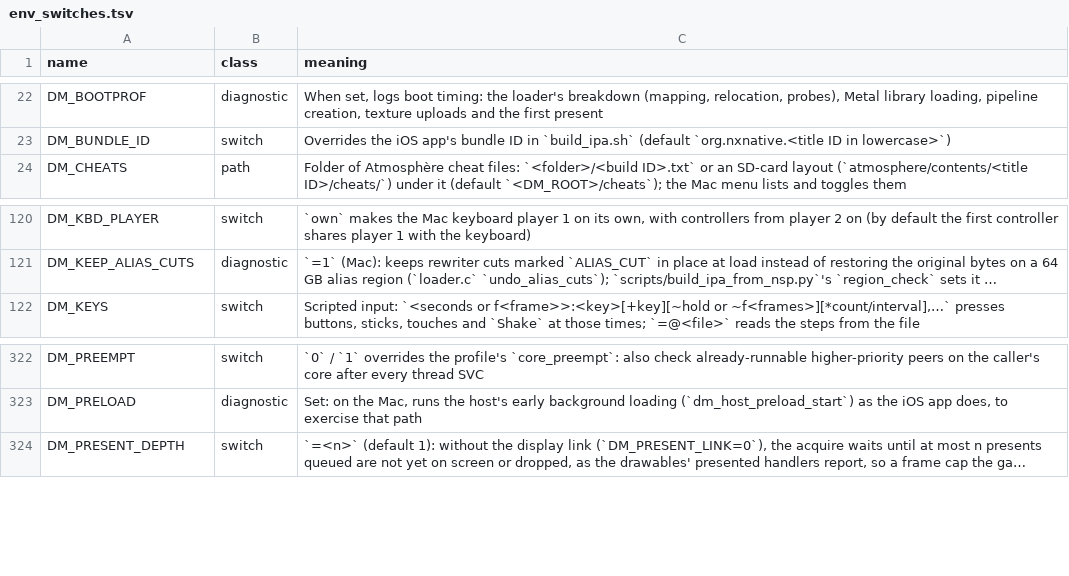
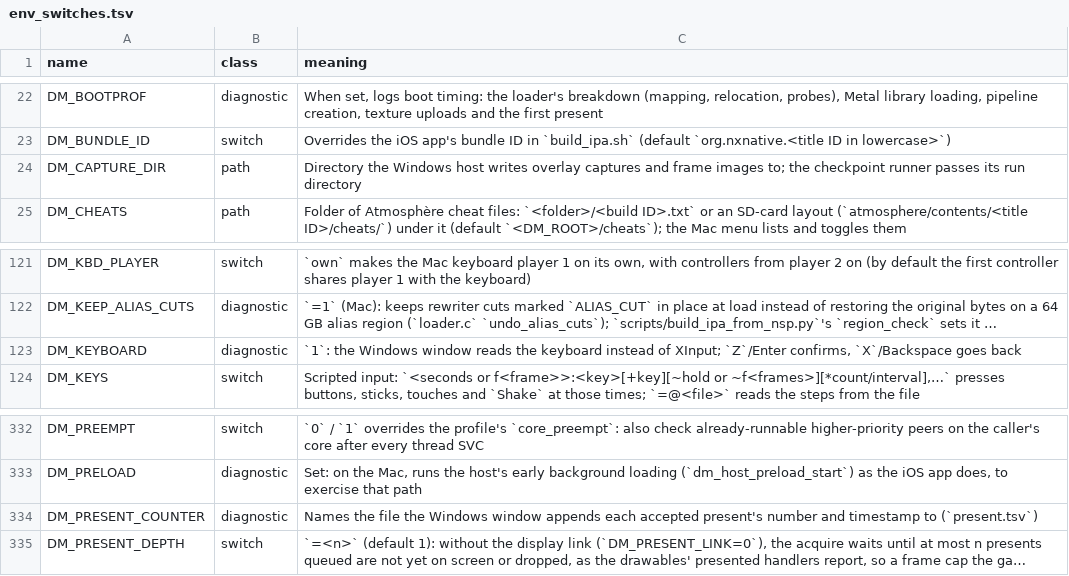
Before and after one commit to dwalleck/nxnative, a TSV file: docs/env_switches.tsv, drawn as a sheet; only a part is shown, gaps mark what is left out; long unchanged cells end in …; the diff covers the shown part only; the diff names each change by its address in the sheet, - before the commit and + after, or states it on an @@ line.

Commit message:
windows/host: time each replay phase and pass DM_* switches through the runner
DM_M4_PHASES=1 prints one [m4 phase] line per presented frame with the draw count, the time in the whole draw submit, the queue submit, the fence wait, the target readback, the render-target diff, the guest writeback and the texture deswizzle, plus the bytes each moved. DM_M4_TARGET_DIFF=0 is the A/B: every plane reports itself changed, so the diff becomes a whole-plane writeback and the guest still receives every byte.

The checkpoint runner stripped every DM_* it inherited, so a run could not carry a switch: `run --env NAME=VALUE` adds them, refuses to override the game, rewrite, shader library, save, capture directory or control file, and records them in the manifest.

docs/env_switches.tsv is regenerated: 18 switches the port added had no row or no meaning. Verified with check-windows-native.py: 42 tests, no skips.

```diff
--- a/docs/env_switches.tsv
+++ b/docs/env_switches.tsv
+row 24: DM_CAPTURE_DIR | path | Directory the Windows host writes overlay captures and frame images to; the checkpoint runner passes its run directory
+row 123: DM_KEYBOARD | diagnostic | `1`: the Windows window reads the keyboard instead of XInput; `Z`/Enter confirms, `X`/Backspace goes back
+row 334: DM_PRESENT_COUNTER | diagnostic | Names the file the Windows window appends each accepted present's number and timestamp to (`present.tsv`)
```
Also changed, not shown: 15 added rows elsewhere in this file, 13 other files.
